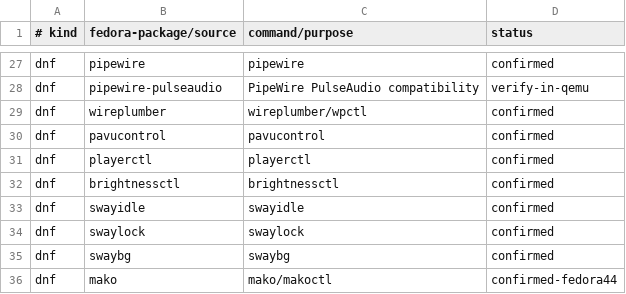
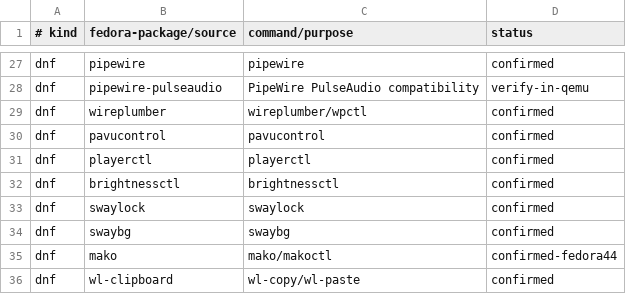
Before and after one commit to orioninsist/dotfiles, a TSV file: install/manifest.tsv, drawn as a sheet; only a part is shown, gaps mark what is left out; the shorter side is filled out with more unchanged rows.

Commit message:
Remove unused swayidle integration

```diff
--- a/install/manifest.tsv
+++ b/install/manifest.tsv
@@ -32,3 +32,2 @@ dnf	playerctl	playerctl	confirmed
 dnf	brightnessctl	brightnessctl	confirmed
-dnf	swayidle	swayidle	confirmed
 dnf	swaylock	swaylock	confirmed
```
Also changed, not shown: 7 other files.
